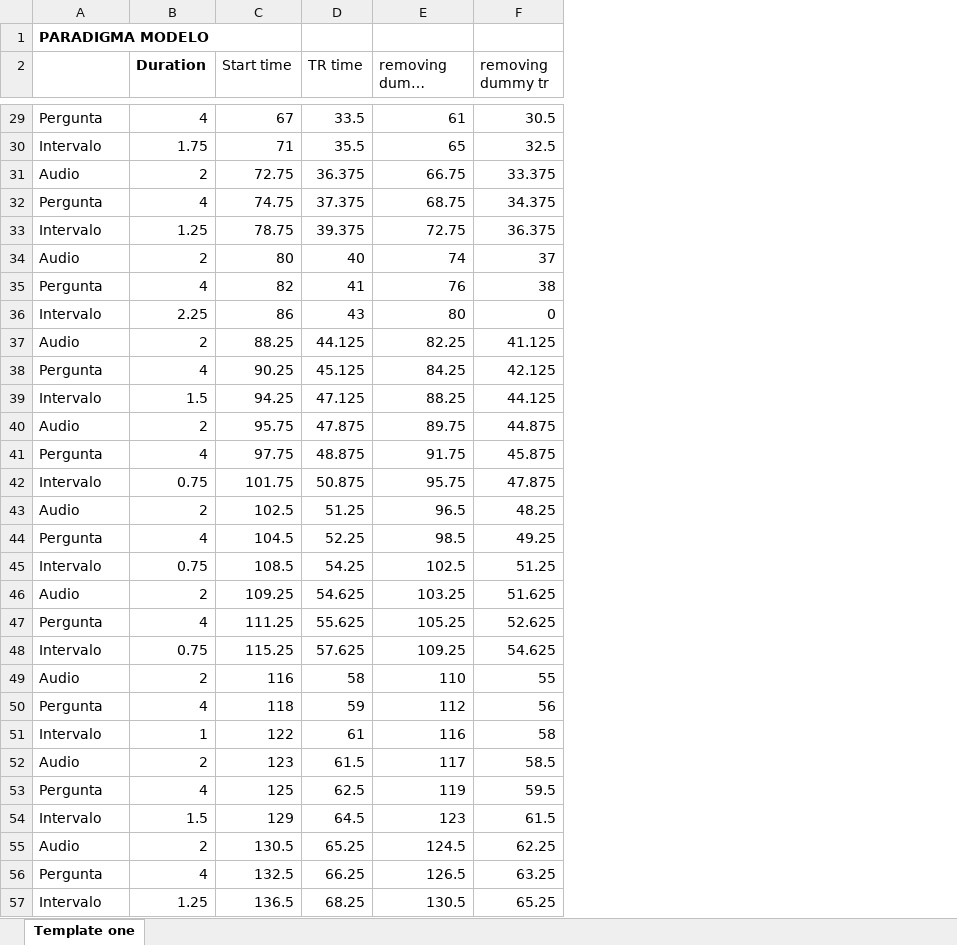
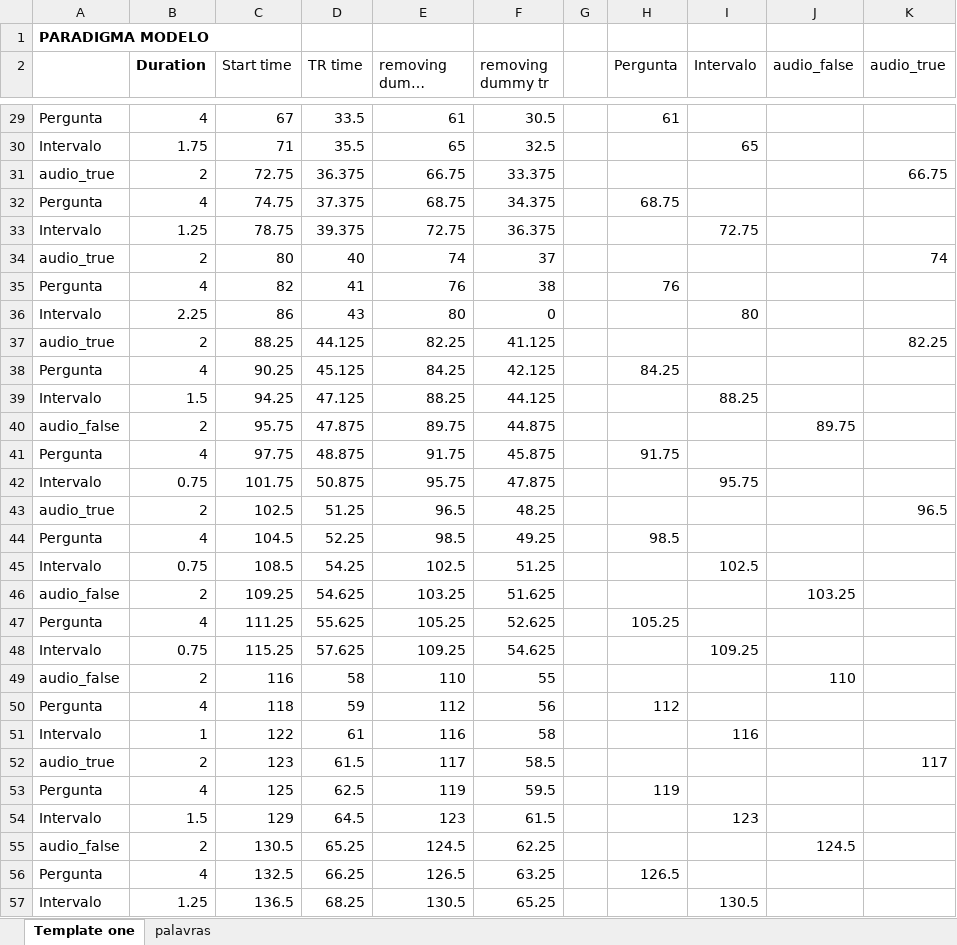
Before and after one commit to neuroimagem-pucrs/VIVA, an Excel workbook: PREPROC/timing/Timing for Data Analysis_falsas mem.xlsx, sheet Template one, drawn as a sheet; only a part is shown, gaps mark what is left out; long unchanged cells end in …; values as stored, in another font and other column widths than the file's, no borders; the diff covers the shown part only; the diff names each change by its address in the sheet, - before the commit and + after, or states it on an @@ line.

```diff
--- a/PREPROC/timing/Timing for Data Analysis_falsas mem.xlsx (sheet Template one)
+++ b/PREPROC/timing/Timing for Data Analysis_falsas mem.xlsx (sheet Template one)
+sheet tab: palavras
+column G, empty
+column H (Pergunta), rows 29-56: 61 |  |  | 68.75 |  |  | 76 |  |  | 84.25 |  |  | 91.75 |  |  | 98.5 |  |  | 105.25 |  |  | 112 |  |  | 119 |  |  | 126.5
+column I (Intervalo), rows 30-57: 65 |  |  | 72.75 |  |  | 80 |  |  | 88.25 |  |  | 95.75 |  |  | 102.5 |  |  | 109.25 |  |  | 116 |  |  | 123 |  |  | 130.5
+column J (audio_false), rows 40-55: 89.75 |  |  |  |  |  | 103.25 |  |  | 110 |  |  |  |  |  | 124.5
+column K (audio_true), rows 31-52: 66.75 |  |  | 74 |  |  | 82.25 |  |  |  |  |  | 96.5 |  |  |  |  |  |  |  |  | 117
-A31: Audio
+A31: audio_true
-A34: Audio
+A34: audio_true
-A37: Audio
+A37: audio_true
-A40: Audio
+A40: audio_false
-A43: Audio
+A43: audio_true
-A46: Audio
+A46: audio_false
-A49: Audio
+A49: audio_false
-A52: Audio
+A52: audio_true
-A55: Audio
+A55: audio_false
```
Also changed, not shown: 51 edited cells elsewhere in this sheet, PREPROC/timing/._Timing for Data Analysis_falsas mem.xlsx, 4 other files.
